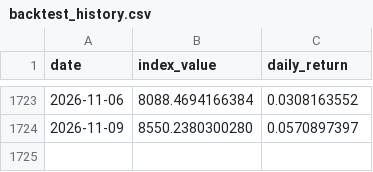
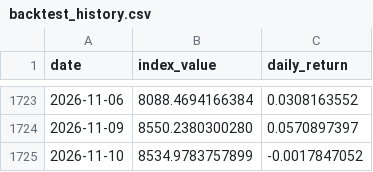
Before and after one commit to Riccard0631/rp-ai-infrastructure-30-index, a CSV file: backtest_history.csv, drawn as a sheet; only a part is shown, gaps mark what is left out; the diff names each change by its address in the sheet, - before the commit and + after, or states it on an @@ line.

```diff
--- a/backtest_history.csv
+++ b/backtest_history.csv
+row 1725: 2026-11-10 | 8534.9783757899 | -0.0017847052
```
Also changed, not shown: history.csv, 4 other files.
